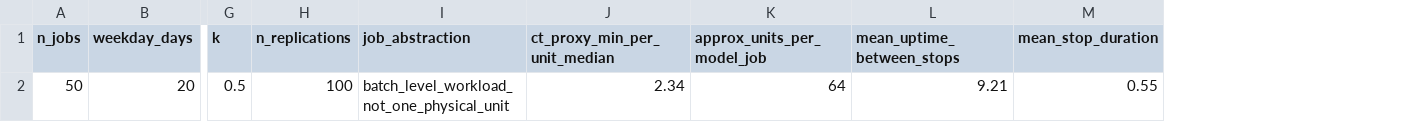
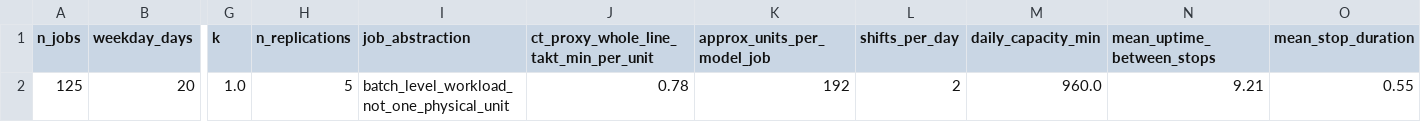
Before and after one commit to YzD02/ess-robust-scheduling, a CSV file: results/simulation_outputs/single_run_mc_summary.csv, drawn as a sheet; only a part is shown, gaps mark what is left out; removed rows and columns are numbered as before the commit, all else as after; rows hold the shown columns only; the diff names each change by its address in the sheet, - before the commit and + after, or states it on an @@ line.

Commit message:
data: renew and add factory level data

```diff
--- a/results/simulation_outputs/single_run_mc_summary.csv
+++ b/results/simulation_outputs/single_run_mc_summary.csv
-column J (ct_proxy_min_per_unit_median), empty
+column J, row 1: ct_proxy_whole_line_takt_min_per_unit
+column L (shifts_per_day), empty
+column M (daily_capacity_min), empty
-row 2: 50 | 20 | 0.5 | 100 | batch_level_workload_not_one_physical_unit | 2.34 | 64 | 9.21 | 0.55
+row 2: 125 | 20 | 1.0 | 5 | batch_level_workload_not_one_physical_unit | 0.78 | 192 | 2 | 960.0 | 9.21 | 0.55
```
Also changed, not shown: 16 other files.
